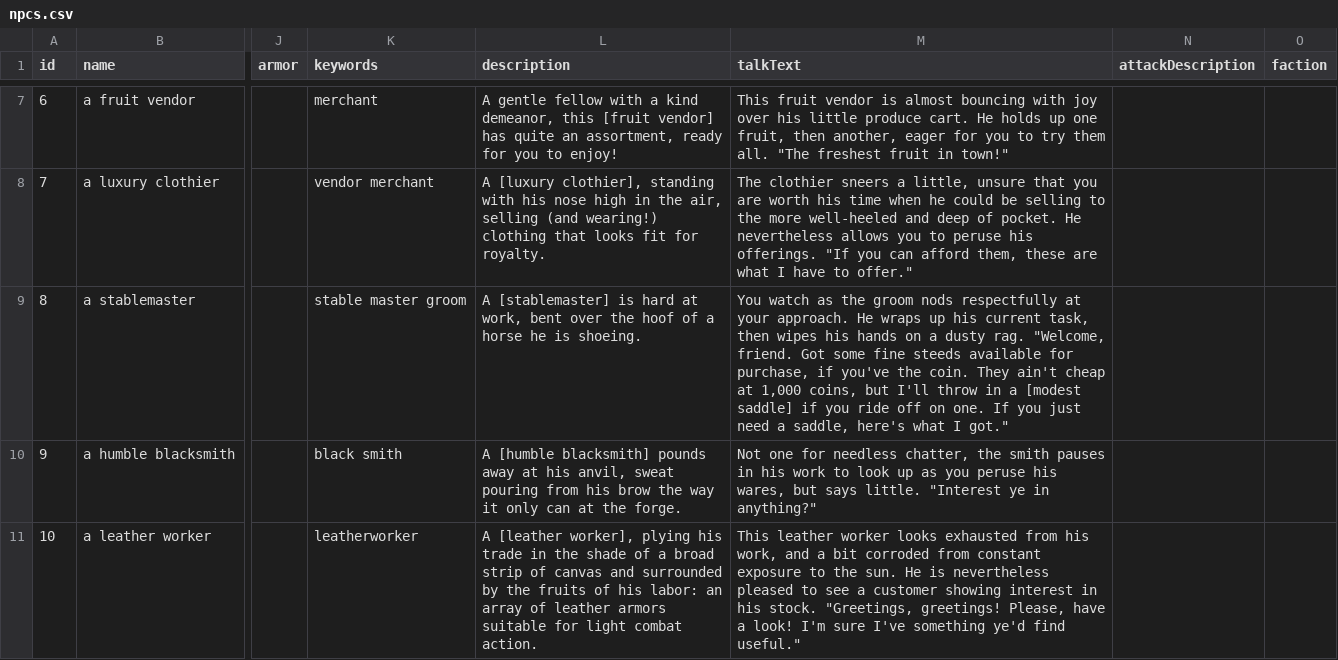
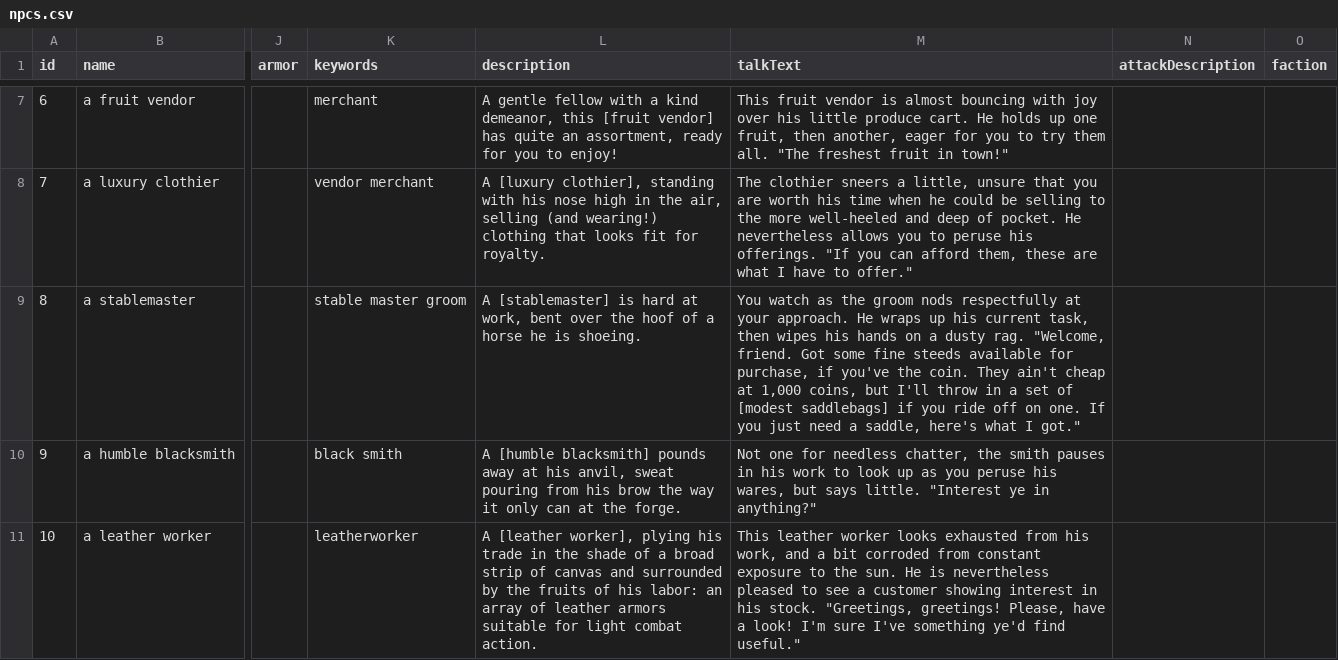
Before and after one commit to StevenKitzes/threadbare-mud, a CSV file: src/socket-server/npcs/npcs.csv, drawn as a sheet; only a part is shown, gaps mark what is left out; the diff names each change by its address in the sheet, - before the commit and + after, or states it on an @@ line.

```diff
--- a/src/socket-server/npcs/npcs.csv
+++ b/src/socket-server/npcs/npcs.csv
-M9 (talkText): …in a [modest saddle] if you…
+M9 (talkText): …in a set of [modest saddlebags] if you…
```
Also changed, not shown: docs/npc-attacks.csv, docs/player-attacks.csv, 9 other files.
